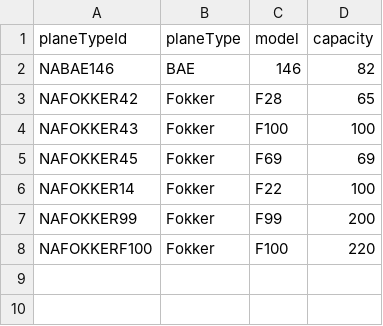
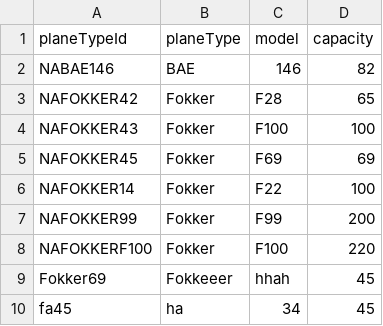
Before and after one commit to andri95/Verklegt1_AHERO, a CSV file: Data/AircraftType.csv, drawn as a sheet.

```diff
--- a/Data/AircraftType.csv
+++ b/Data/AircraftType.csv
@@ -8 +8,3 @@ NAFOKKER99,Fokker,F99,200
 NAFOKKERF100,Fokker,F100,220
+Fokker69,Fokkeeer,hhah,45
+fa45,ha,34,45
```
Also changed, not shown: Data/Crew.csv, Data/Destinations.csv, 11 other files.
